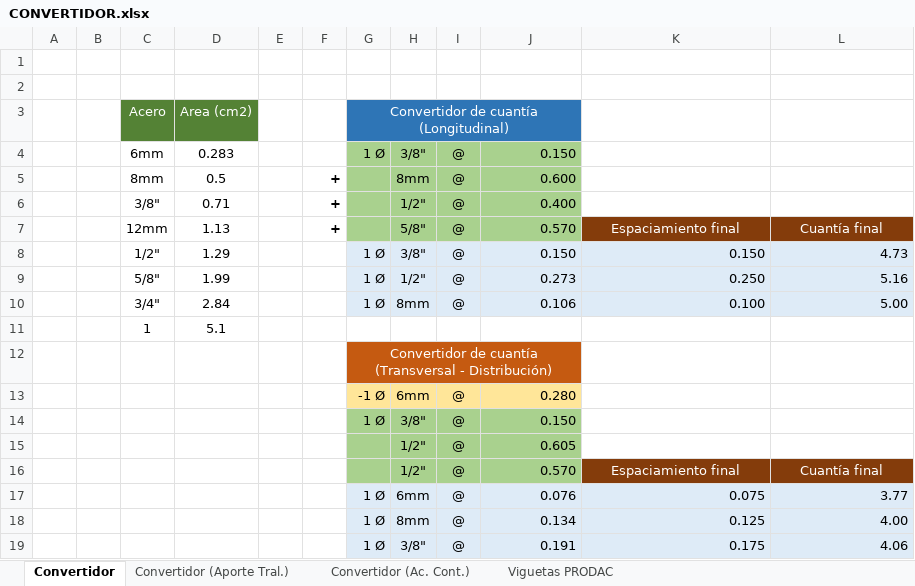
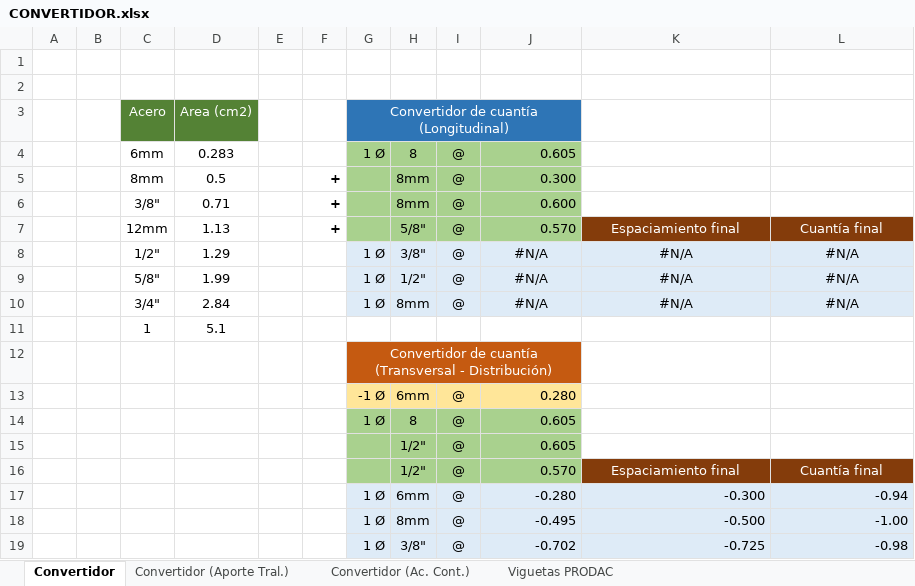
Before and after one commit to EderJair/AutocadAUT, an Excel workbook: CONVERTIDOR.xlsx, sheet Convertidor, drawn as a sheet; values as stored, in another font and other column widths than the file's, no borders; conditional formats not drawn; the diff names each change by its address in the sheet, - before the commit and + after, or states it on an @@ line.

```diff
--- a/CONVERTIDOR.xlsx (sheet Convertidor)
+++ b/CONVERTIDOR.xlsx (sheet Convertidor)
-H4: 3/8"
+H4: 8
-J4: 0.150
+J4: 0.605
-J5: 0.600
+J5: 0.300
-H6: 1/2"
+H6: 8mm
-J6: 0.400
+J6: 0.600
-J8: 0.150
+J8: #N/A
-J8:L10 alignment: right
+J8:L10 alignment: center
-K8: 0.150
+K8: #N/A
-L8: 4.73
+L8: #N/A
-J9: 0.273
+J9: #N/A
-K9: 0.250
+K9: #N/A
-L9: 5.16
+L9: #N/A
-J10: 0.106
+J10: #N/A
-K10: 0.100
+K10: #N/A
-L10: 5.00
+L10: #N/A
-H14: 3/8"
+H14: 8
-J14: 0.150
+J14: 0.605
-J17: 0.076
+J17: -0.280
-K17: 0.075
+K17: -0.300
-L17: 3.77
+L17: -0.94
-J18: 0.134
+J18: -0.495
-K18: 0.125
+K18: -0.500
-L18: 4.00
+L18: -1.00
-J19: 0.191
+J19: -0.702
-K19: 0.175
+K19: -0.725
-L19: 4.06
+L19: -0.98
```
Also changed, not shown: 3 other files.
